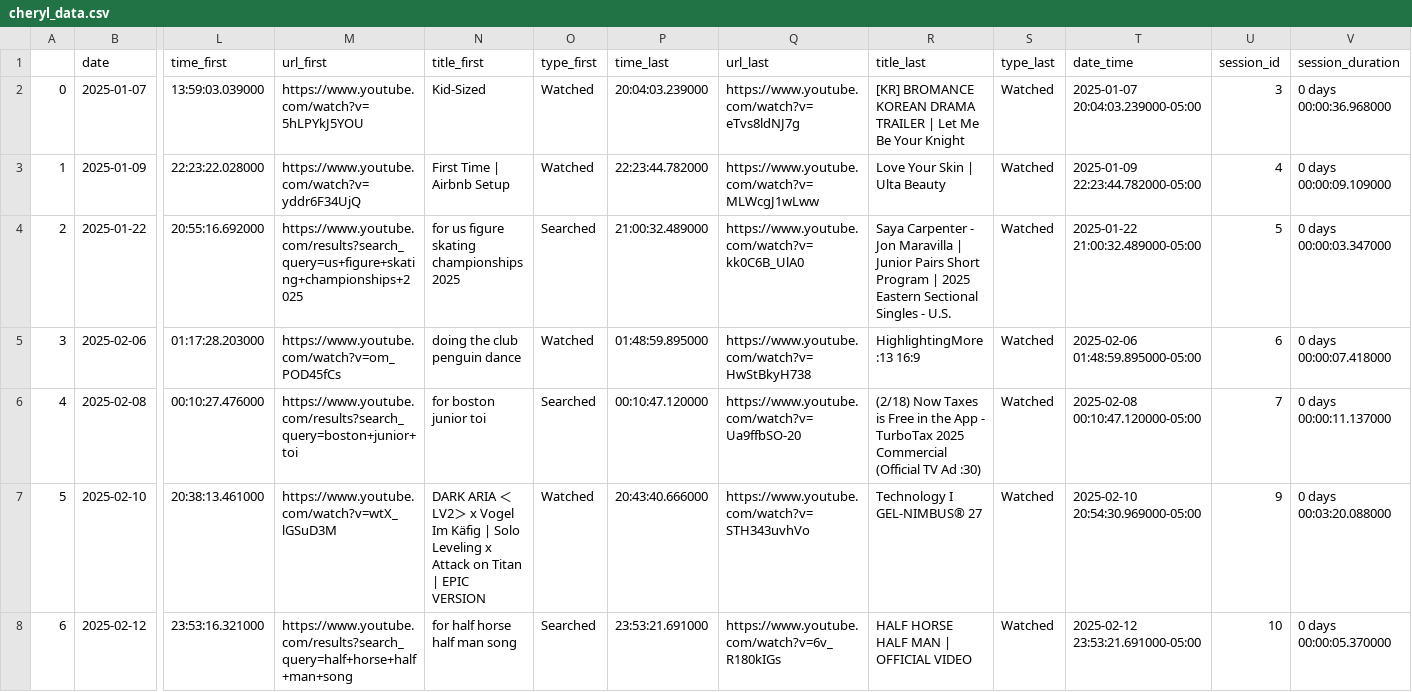
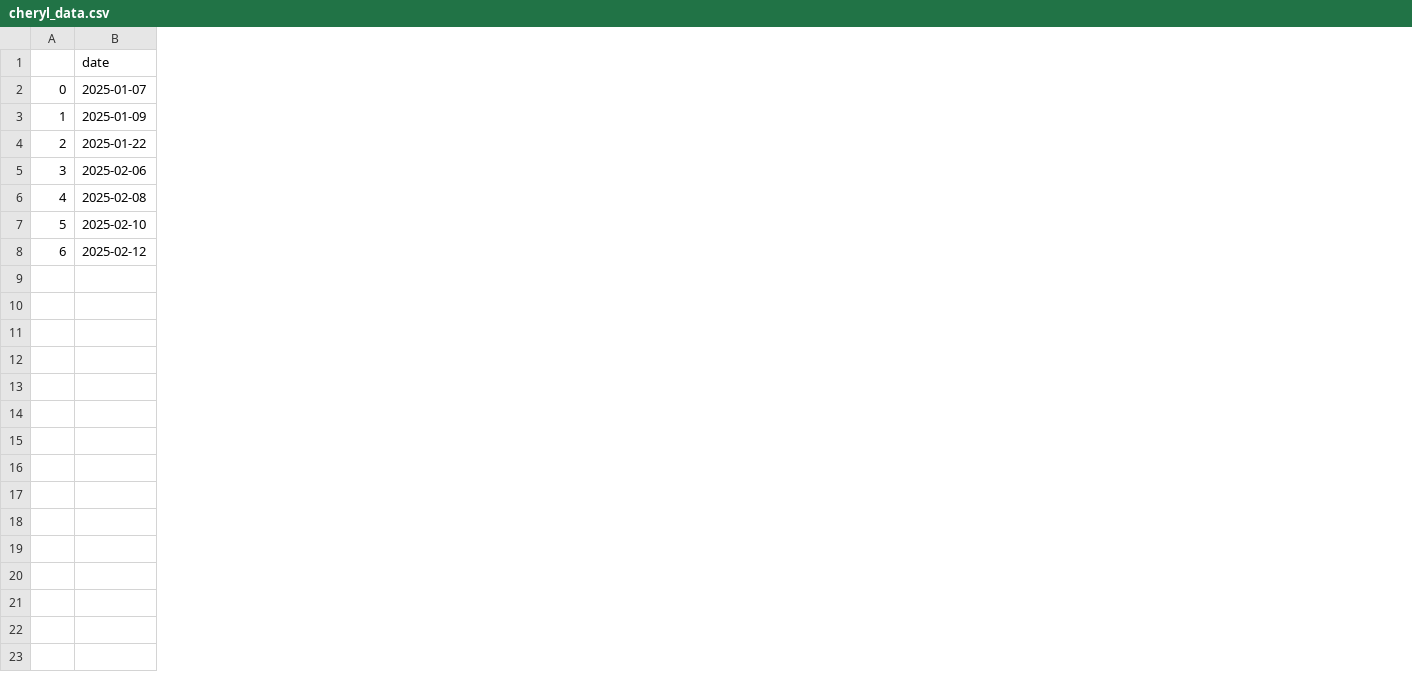
Before and after one commit to elaine-zhang12/google_takeout_sleep, a CSV file: cheryl_data.csv, drawn as a sheet; only a part is shown, gaps mark what is left out; the diff names each change by its address in the sheet, - before the commit and + after, or states it on an @@ line.

Commit message:
changed file location

```diff
--- a/cheryl_data.csv
+++ b/cheryl_data.csv
-column L (time_first), rows 2-8: 13:59:03.039000 | 22:23:22.028000 | 20:55:16.692000 | 01:17:28.203000 | 00:10:27.476000 | 20:38:13.461000 | 23:53:16.321000
-column M (url_first), rows 2-8: https://www.youtube.com/watch?v=5hLPYkJ5YOU | https://www.youtube.com/watch?v=yddr6F34UjQ | https://www.youtube.com/results?search_query=us+figure+skating+championships+2025 | https://www.youtube.com/watch?v=om_POD45fCs | https://www.youtube.com/results?search_query=boston+junior+toi | https://www.youtube.com/watch?v=wtX_lGSuD3M | https://www.youtube.com/results?search_query=half+horse+half+man+song
-column N (title_first), rows 2-8: Kid-Sized | First Time | Airbnb Setup | for us figure skating championships 2025 | doing the club penguin dance | for boston junior toi | DARK ARIA ＜LV2＞ x Vogel Im Käfig | Solo Leveling x Attack on Titan | EPIC VERSION | for half horse half man song
-column O (type_first), rows 2-8: Watched | Watched | Searched | Watched | Searched | Watched | Searched
-column P (time_last), rows 2-8: 20:04:03.239000 | 22:23:44.782000 | 21:00:32.489000 | 01:48:59.895000 | 00:10:47.120000 | 20:43:40.666000 | 23:53:21.691000
-column Q (url_last), rows 2-8: https://www.youtube.com/watch?v=eTvs8ldNJ7g | https://www.youtube.com/watch?v=MLWcgJ1wLww | https://www.youtube.com/watch?v=kk0C6B_UlA0 | https://www.youtube.com/watch?v=HwStBkyH738 | https://www.youtube.com/watch?v=Ua9ffbSO-20 | https://www.youtube.com/watch?v=STH343uvhVo | https://www.youtube.com/watch?v=6v_R180kIGs
-column R (title_last), rows 2-8: [KR] BROMANCE KOREAN DRAMA TRAILER | Let Me Be Your Knight | Love Your Skin | Ulta Beauty | Saya Carpenter - Jon Maravilla | Junior Pairs Short Program | 2025 Eastern Sectional Singles - U.S. | HighlightingMore :13 16:9 | (2/18) Now Taxes is Free in the App - TurboTax 2025 Commercial (Official TV Ad :30) | Technology I GEL-NIMBUS® 27 | HALF HORSE HALF MAN | OFFICIAL VIDEO
-column S (type_last), rows 2-8: all Watched
-column T (date_time), rows 2-8: 2025-01-07 20:04:03.239000-05:00 | 2025-01-09 22:23:44.782000-05:00 | 2025-01-22 21:00:32.489000-05:00 | 2025-02-06 01:48:59.895000-05:00 | 2025-02-08 00:10:47.120000-05:00 | 2025-02-10 20:54:30.969000-05:00 | 2025-02-12 23:53:21.691000-05:00
-column U (session_id), rows 2-8: 3 | 4 | 5 | 6 | 7 | 9 | 10
-column V (session_duration), rows 2-8: 0 days 00:00:36.968000 | 0 days 00:00:09.109000 | 0 days 00:00:03.347000 | 0 days 00:00:07.418000 | 0 days 00:00:11.137000 | 0 days 00:03:20.088000 | 0 days 00:00:05.370000
```
